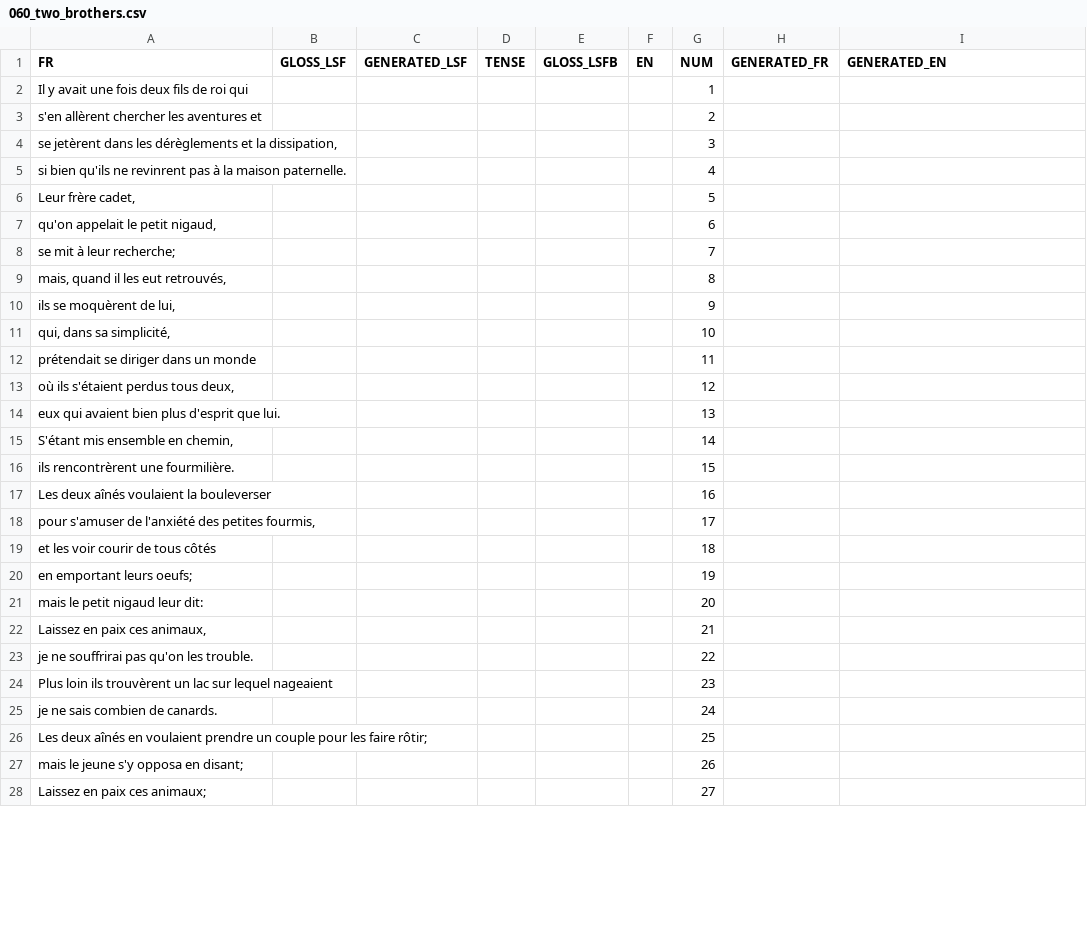
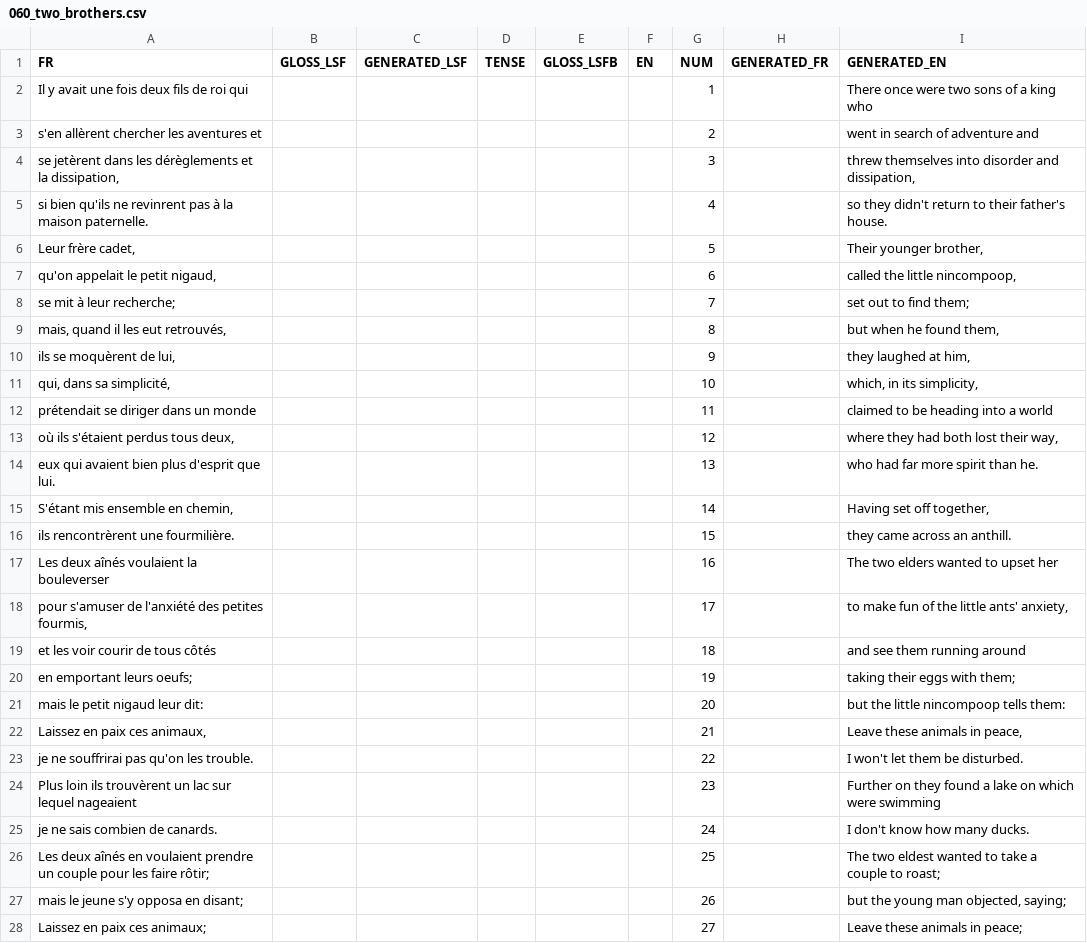
Before and after one commit to AlixDeclerck/lsfbTranslation, a CSV file: data/conte/source_csv/060_two_brothers.csv, drawn as a sheet; only a part is shown; the diff covers the shown part only.

```diff
--- a/data/conte/source_csv/060_two_brothers.csv
+++ b/data/conte/source_csv/060_two_brothers.csv
@@ -1,28 +1,28 @@
 FR,GLOSS_LSF,GENERATED_LSF,TENSE,GLOSS_LSFB,EN,NUM,GENERATED_FR,GENERATED_EN
-Il y avait une fois deux fils de roi qui ,,,,,,1,,
-s'en allèrent chercher les aventures et ,,,,,,2,,
-"se jetèrent dans les dérèglements et la dissipation, ",,,,,,3,,
-si bien qu'ils ne revinrent pas à la maison paternelle. ,,,,,,4,,
-"Leur frère cadet, ",,,,,,5,,
-"qu'on appelait le petit nigaud, ",,,,,,6,,
-se mit à leur recherche; ,,,,,,7,,
-"mais, quand il les eut retrouvés, ",,,,,,8,,
-"ils se moquèrent de lui, ",,,,,,9,,
-"qui, dans sa simplicité, ",,,,,,10,,
-prétendait se diriger dans un monde ,,,,,,11,,
-"où ils s'étaient perdus tous deux, ",,,,,,12,,
-eux qui avaient bien plus d'esprit que lui.,,,,,,13,,
-"S'étant mis ensemble en chemin, ",,,,,,14,,
-ils rencontrèrent une fourmilière. ,,,,,,15,,
-Les deux aînés voulaient la bouleverser ,,,,,,16,,
-"pour s'amuser de l'anxiété des petites fourmis, ",,,,,,17,,
-et les voir courir de tous côtés ,,,,,,18,,
-en emportant leurs oeufs; ,,,,,,19,,
-mais le petit nigaud leur dit: ,,,,,,20,,
-"Laissez en paix ces animaux, ",,,,,,21,,
-je ne souffrirai pas qu'on les trouble.,,,,,,22,,
-Plus loin ils trouvèrent un lac sur lequel nageaient ,,,,,,23,,
-je ne sais combien de canards. ,,,,,,24,,
-Les deux aînés en voulaient prendre un couple pour les faire rôtir; ,,,,,,25,,
-mais le jeune s'y opposa en disant; ,,,,,,26,,
-Laissez en paix ces animaux; ,,,,,,27,,
+Il y avait une fois deux fils de roi qui ,,,,,,1,,There once were two sons of a king who
+s'en allèrent chercher les aventures et ,,,,,,2,,went in search of adventure and
+"se jetèrent dans les dérèglements et la dissipation, ",,,,,,3,,"threw themselves into disorder and dissipation,"
+si bien qu'ils ne revinrent pas à la maison paternelle. ,,,,,,4,,so they didn't return to their father's house.
+"Leur frère cadet, ",,,,,,5,,"Their younger brother,"
+"qu'on appelait le petit nigaud, ",,,,,,6,,"called the little nincompoop,"
+se mit à leur recherche; ,,,,,,7,,set out to find them;
+"mais, quand il les eut retrouvés, ",,,,,,8,,"but when he found them,"
+"ils se moquèrent de lui, ",,,,,,9,,"they laughed at him,"
+"qui, dans sa simplicité, ",,,,,,10,,"which, in its simplicity,"
+prétendait se diriger dans un monde ,,,,,,11,,claimed to be heading into a world
+"où ils s'étaient perdus tous deux, ",,,,,,12,,"where they had both lost their way,"
+eux qui avaient bien plus d'esprit que lui.,,,,,,13,,who had far more spirit than he.
+"S'étant mis ensemble en chemin, ",,,,,,14,,"Having set off together,"
+ils rencontrèrent une fourmilière. ,,,,,,15,,they came across an anthill.
+Les deux aînés voulaient la bouleverser ,,,,,,16,,The two elders wanted to upset her
+"pour s'amuser de l'anxiété des petites fourmis, ",,,,,,17,,"to make fun of the little ants' anxiety,"
+et les voir courir de tous côtés ,,,,,,18,,and see them running around
+en emportant leurs oeufs; ,,,,,,19,,taking their eggs with them;
+mais le petit nigaud leur dit: ,,,,,,20,,but the little nincompoop tells them:
+"Laissez en paix ces animaux, ",,,,,,21,,"Leave these animals in peace,"
+je ne souffrirai pas qu'on les trouble.,,,,,,22,,I won't let them be disturbed.
+Plus loin ils trouvèrent un lac sur lequel nageaient ,,,,,,23,,Further on they found a lake on which were swimming
+je ne sais combien de canards. ,,,,,,24,,I don't know how many ducks.
+Les deux aînés en voulaient prendre un couple pour les faire rôtir; ,,,,,,25,,The two eldest wanted to take a couple to roast;
+mais le jeune s'y opposa en disant; ,,,,,,26,,"but the young man objected, saying;"
+Laissez en paix ces animaux; ,,,,,,27,,Leave these animals in peace;
```
Also changed, not shown: 82 edited cells elsewhere in this file, data/conte/source_csv/013_three_little_men.csv, data/conte/source_csv/063_three_feathers.csv, 46 other files.
